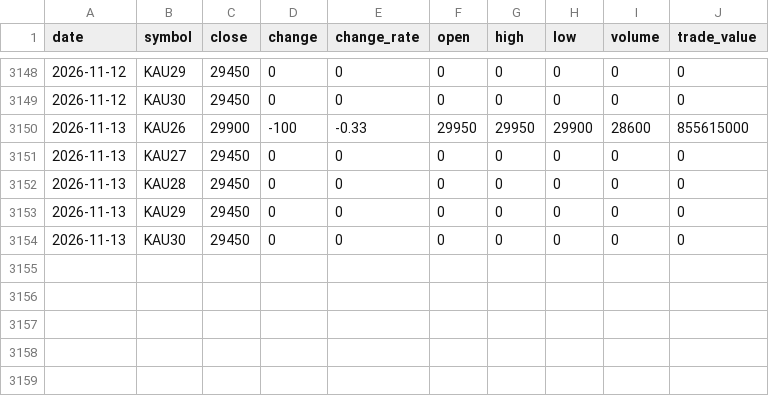
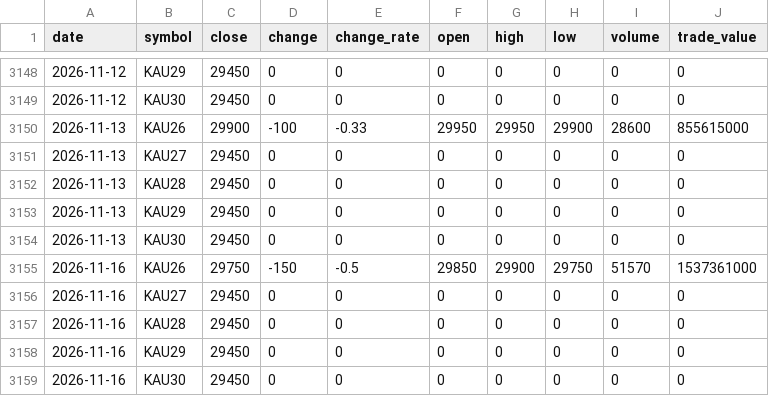
Before and after one commit to ebrain725/ebrain725.github.io, a CSV file: public/data/prices.csv, drawn as a sheet; only a part is shown, gaps mark what is left out; the diff names each change by its address in the sheet, - before the commit and + after, or states it on an @@ line.

```diff
--- a/public/data/prices.csv
+++ b/public/data/prices.csv
+row 3155: 2026-11-16 | KAU26 | 29750 | -150 | -0.5 | 29850 | 29900 | 29750 | 51570 | 1537361000
+row 3156: 2026-11-16 | KAU27 | 29450 | 0 | 0 | 0 | 0 | 0 | 0 | 0
+row 3157: 2026-11-16 | KAU28 | 29450 | 0 | 0 | 0 | 0 | 0 | 0 | 0
+row 3158: 2026-11-16 | KAU29 | 29450 | 0 | 0 | 0 | 0 | 0 | 0 | 0
+row 3159: 2026-11-16 | KAU30 | 29450 | 0 | 0 | 0 | 0 | 0 | 0 | 0
```
